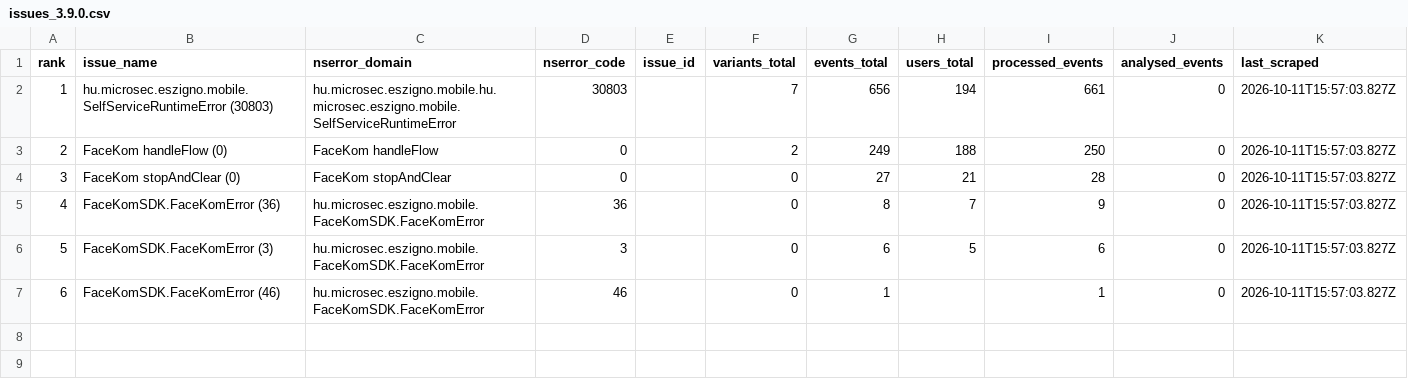
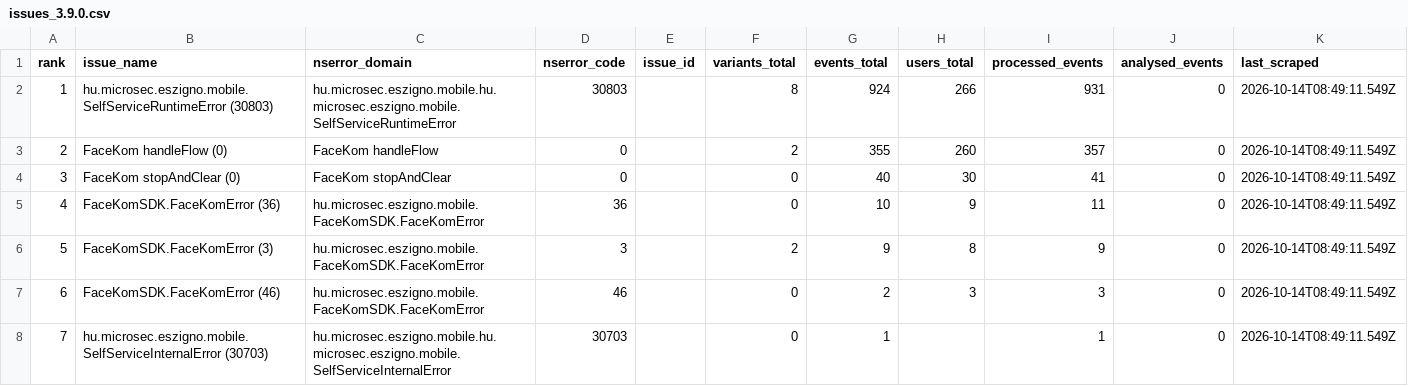
Before and after one commit to glizik/GFK, a CSV file: data/issues_3.9.0.csv, drawn as a sheet.

```diff
--- a/data/issues_3.9.0.csv
+++ b/data/issues_3.9.0.csv
@@ -1,7 +1,8 @@
 rank,issue_name,nserror_domain,nserror_code,issue_id,variants_total,events_total,users_total,processed_events,analysed_events,last_scraped
-1,hu.microsec.eszigno.mobile.SelfServiceRuntimeError (30803),hu.microsec.eszigno.mobile.hu.microsec.eszigno.mobile.SelfServiceRuntimeError,30803,,7,656,194,661,0,2026-10-11T15:57:03.827Z
-2,FaceKom handleFlow (0),FaceKom handleFlow,0,,2,249,188,250,0,2026-10-11T15:57:03.827Z
-3,FaceKom stopAndClear (0),FaceKom stopAndClear,0,,0,27,21,28,0,2026-10-11T15:57:03.827Z
-4,FaceKomSDK.FaceKomError (36),hu.microsec.eszigno.mobile.FaceKomSDK.FaceKomError,36,,0,8,7,9,0,2026-10-11T15:57:03.827Z
-5,FaceKomSDK.FaceKomError (3),hu.microsec.eszigno.mobile.FaceKomSDK.FaceKomError,3,,0,6,5,6,0,2026-10-11T15:57:03.827Z
-6,FaceKomSDK.FaceKomError (46),hu.microsec.eszigno.mobile.FaceKomSDK.FaceKomError,46,,0,1,,1,0,2026-10-11T15:57:03.827Z
+1,hu.microsec.eszigno.mobile.SelfServiceRuntimeError (30803),hu.microsec.eszigno.mobile.hu.microsec.eszigno.mobile.SelfServiceRuntimeError,30803,,8,924,266,931,0,2026-10-14T08:49:11.549Z
+2,FaceKom handleFlow (0),FaceKom handleFlow,0,,2,355,260,357,0,2026-10-14T08:49:11.549Z
+3,FaceKom stopAndClear (0),FaceKom stopAndClear,0,,0,40,30,41,0,2026-10-14T08:49:11.549Z
+4,FaceKomSDK.FaceKomError (36),hu.microsec.eszigno.mobile.FaceKomSDK.FaceKomError,36,,0,10,9,11,0,2026-10-14T08:49:11.549Z
+5,FaceKomSDK.FaceKomError (3),hu.microsec.eszigno.mobile.FaceKomSDK.FaceKomError,3,,2,9,8,9,0,2026-10-14T08:49:11.549Z
+6,FaceKomSDK.FaceKomError (46),hu.microsec.eszigno.mobile.FaceKomSDK.FaceKomError,46,,0,2,3,3,0,2026-10-14T08:49:11.549Z
+7,hu.microsec.eszigno.mobile.SelfServiceInternalError (30703),hu.microsec.eszigno.mobile.hu.microsec.eszigno.mobile.SelfServiceInternalError,30703,,0,1,,1,0,2026-10-14T08:49:11.549Z
```
Also changed, not shown: 3 other files.
